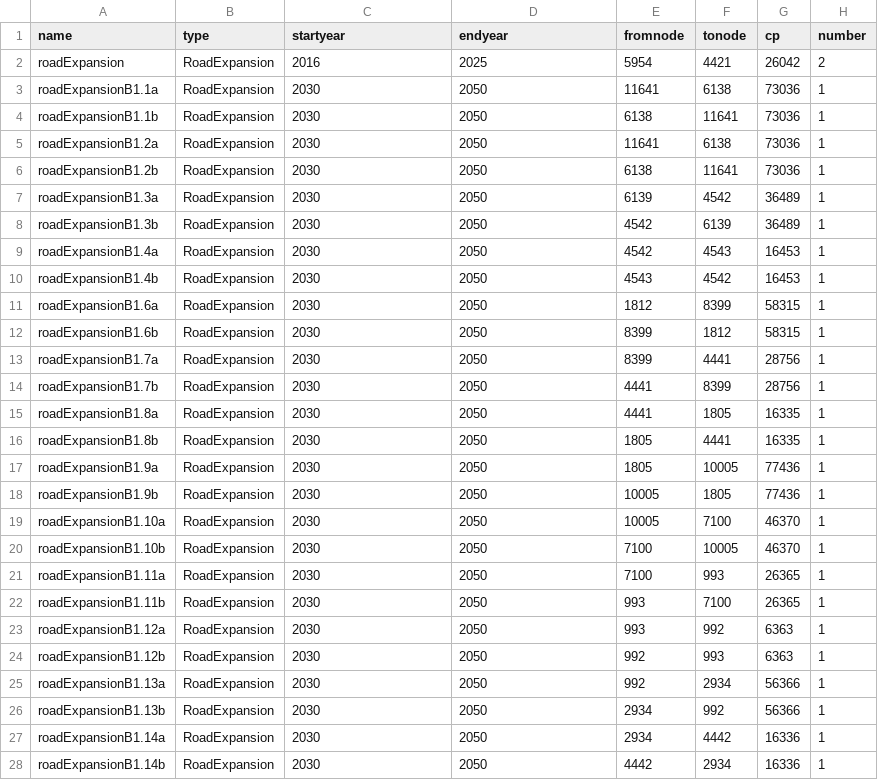
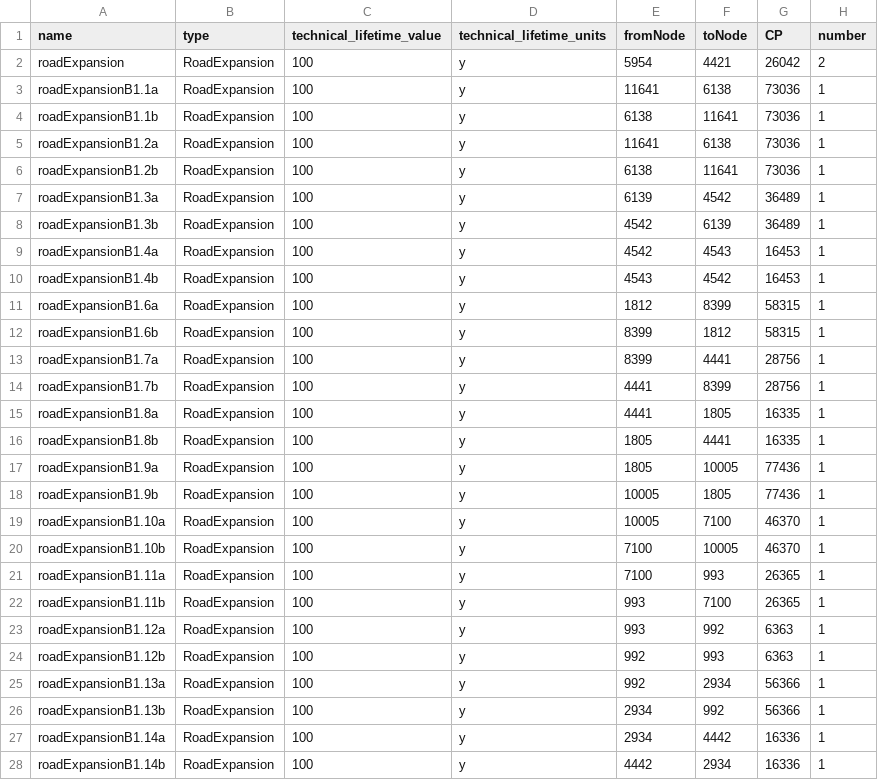
Before and after one commit to nismod/nismod2, a CSV file: data/interventions/transport_lane_expansions.csv, drawn as a sheet; only a part is shown; the diff covers the shown part only.

```diff
--- a/data/interventions/transport_lane_expansions.csv
+++ b/data/interventions/transport_lane_expansions.csv
@@ -1,28 +1,28 @@
-name,type,startyear,endyear,fromnode,tonode,cp,number
-roadExpansion,RoadExpansion,2016,2025,5954,4421,26042,2
-roadExpansionB1.1a,RoadExpansion,2030,2050,11641,6138,73036,1
-roadExpansionB1.1b,RoadExpansion,2030,2050,6138,11641,73036,1
-roadExpansionB1.2a,RoadExpansion,2030,2050,11641,6138,73036,1
-roadExpansionB1.2b,RoadExpansion,2030,2050,6138,11641,73036,1
-roadExpansionB1.3a,RoadExpansion,2030,2050,6139,4542,36489,1
-roadExpansionB1.3b,RoadExpansion,2030,2050,4542,6139,36489,1
-roadExpansionB1.4a,RoadExpansion,2030,2050,4542,4543,16453,1
-roadExpansionB1.4b,RoadExpansion,2030,2050,4543,4542,16453,1
-roadExpansionB1.6a,RoadExpansion,2030,2050,1812,8399,58315,1
-roadExpansionB1.6b,RoadExpansion,2030,2050,8399,1812,58315,1
-roadExpansionB1.7a,RoadExpansion,2030,2050,8399,4441,28756,1
-roadExpansionB1.7b,RoadExpansion,2030,2050,4441,8399,28756,1
-roadExpansionB1.8a,RoadExpansion,2030,2050,4441,1805,16335,1
-roadExpansionB1.8b,RoadExpansion,2030,2050,1805,4441,16335,1
-roadExpansionB1.9a,RoadExpansion,2030,2050,1805,10005,77436,1
-roadExpansionB1.9b,RoadExpansion,2030,2050,10005,1805,77436,1
-roadExpansionB1.10a,RoadExpansion,2030,2050,10005,7100,46370,1
-roadExpansionB1.10b,RoadExpansion,2030,2050,7100,10005,46370,1
-roadExpansionB1.11a,RoadExpansion,2030,2050,7100,993,26365,1
-roadExpansionB1.11b,RoadExpansion,2030,2050,993,7100,26365,1
-roadExpansionB1.12a,RoadExpansion,2030,2050,993,992,6363,1
-roadExpansionB1.12b,RoadExpansion,2030,2050,992,993,6363,1
-roadExpansionB1.13a,RoadExpansion,2030,2050,992,2934,56366,1
-roadExpansionB1.13b,RoadExpansion,2030,2050,2934,992,56366,1
-roadExpansionB1.14a,RoadExpansion,2030,2050,2934,4442,16336,1
-roadExpansionB1.14b,RoadExpansion,2030,2050,4442,2934,16336,1
+name,type,technical_lifetime_value,technical_lifetime_units,fromNode,toNode,CP,number
+roadExpansion,RoadExpansion,100,y,5954,4421,26042,2
+roadExpansionB1.1a,RoadExpansion,100,y,11641,6138,73036,1
+roadExpansionB1.1b,RoadExpansion,100,y,6138,11641,73036,1
+roadExpansionB1.2a,RoadExpansion,100,y,11641,6138,73036,1
+roadExpansionB1.2b,RoadExpansion,100,y,6138,11641,73036,1
+roadExpansionB1.3a,RoadExpansion,100,y,6139,4542,36489,1
+roadExpansionB1.3b,RoadExpansion,100,y,4542,6139,36489,1
+roadExpansionB1.4a,RoadExpansion,100,y,4542,4543,16453,1
+roadExpansionB1.4b,RoadExpansion,100,y,4543,4542,16453,1
+roadExpansionB1.6a,RoadExpansion,100,y,1812,8399,58315,1
+roadExpansionB1.6b,RoadExpansion,100,y,8399,1812,58315,1
+roadExpansionB1.7a,RoadExpansion,100,y,8399,4441,28756,1
+roadExpansionB1.7b,RoadExpansion,100,y,4441,8399,28756,1
+roadExpansionB1.8a,RoadExpansion,100,y,4441,1805,16335,1
+roadExpansionB1.8b,RoadExpansion,100,y,1805,4441,16335,1
+roadExpansionB1.9a,RoadExpansion,100,y,1805,10005,77436,1
+roadExpansionB1.9b,RoadExpansion,100,y,10005,1805,77436,1
+roadExpansionB1.10a,RoadExpansion,100,y,10005,7100,46370,1
+roadExpansionB1.10b,RoadExpansion,100,y,7100,10005,46370,1
+roadExpansionB1.11a,RoadExpansion,100,y,7100,993,26365,1
+roadExpansionB1.11b,RoadExpansion,100,y,993,7100,26365,1
+roadExpansionB1.12a,RoadExpansion,100,y,993,992,6363,1
+roadExpansionB1.12b,RoadExpansion,100,y,992,993,6363,1
+roadExpansionB1.13a,RoadExpansion,100,y,992,2934,56366,1
+roadExpansionB1.13b,RoadExpansion,100,y,2934,992,56366,1
+roadExpansionB1.14a,RoadExpansion,100,y,2934,4442,16336,1
+roadExpansionB1.14b,RoadExpansion,100,y,4442,2934,16336,1
```
Also changed, not shown: 36 edited cells elsewhere in this file, data/interventions/transport_congestion_zones.csv, data/interventions/transport_new_links.csv, 5 other files.
